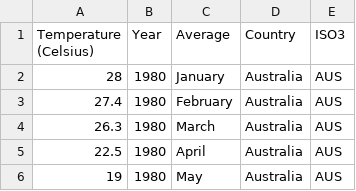
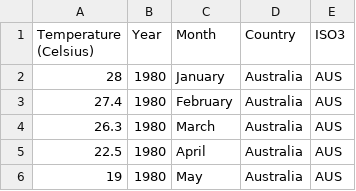
Before and after one commit to safwan216/Vegalite, a CSV file: Fluxuation_In_Climate_1980s.csv, drawn as a sheet; only a part is shown.

Commit message:
Update Fluxuation_In_Climate_1980s.csv

```diff
--- a/Fluxuation_In_Climate_1980s.csv
+++ b/Fluxuation_In_Climate_1980s.csv
@@ -1,2 +1,2 @@
-Temperature (Celsius),Year,Average, Country, ISO3
+Temperature (Celsius),Year,Month, Country, ISO3
 28,1980, January , Australia, AUS
```
